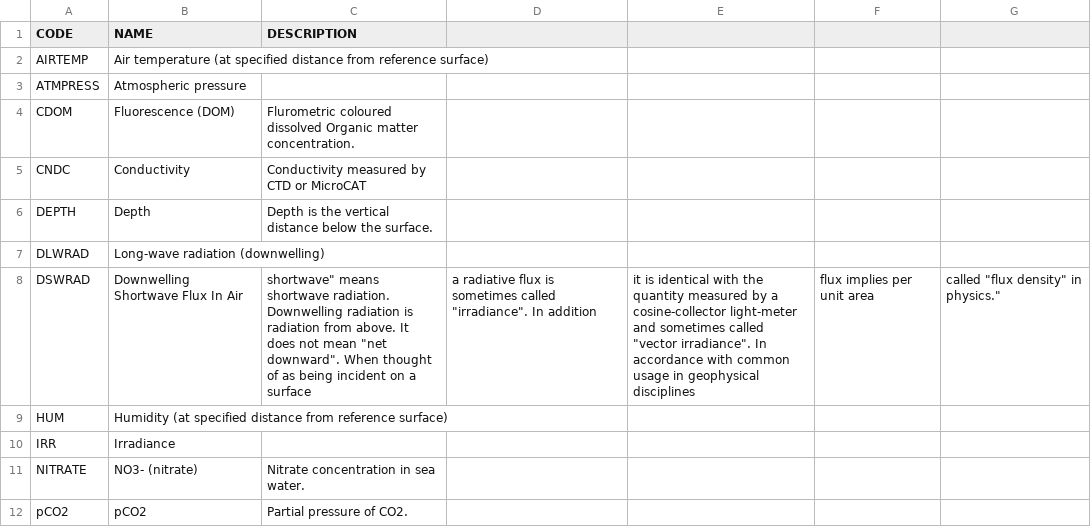
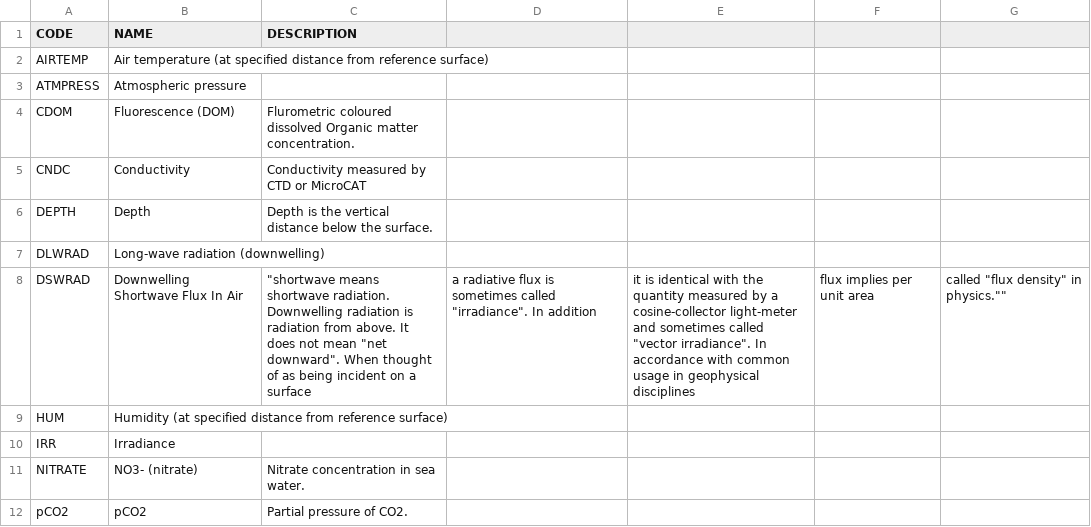
Before and after one commit to OceanOPS/sot-metadata, a CSV file: tables/VARIABLES.csv, drawn as a sheet; only a part is shown.

Commit message:
Update VARIABLES.csv

```diff
--- a/tables/VARIABLES.csv
+++ b/tables/VARIABLES.csv
@@ -7,3 +7,3 @@ DEPTH,"Depth","Depth is the vertical distance below the surface."
 DLWRAD,"Long-wave radiation (downwelling)",""
-DSWRAD,"Downwelling Shortwave Flux In Air",""shortwave" means shortwave radiation. Downwelling radiation is radiation from above. It does not mean "net downward". When thought of as being incident on a surface, a radiative flux is sometimes called "irradiance". In addition, it is identical with the quantity measured by a cosine-collector light-meter and sometimes called "vector irradiance". In accordance with common usage in geophysical disciplines, "flux" implies per unit area, called "flux density" in physics."
+DSWRAD,"Downwelling Shortwave Flux In Air","""shortwave" means shortwave radiation. Downwelling radiation is radiation from above. It does not mean "net downward". When thought of as being incident on a surface, a radiative flux is sometimes called "irradiance". In addition, it is identical with the quantity measured by a cosine-collector light-meter and sometimes called "vector irradiance". In accordance with common usage in geophysical disciplines, "flux" implies per unit area, called "flux density" in physics.""
 HUM,"Humidity  (at specified distance from reference surface)",""
```
